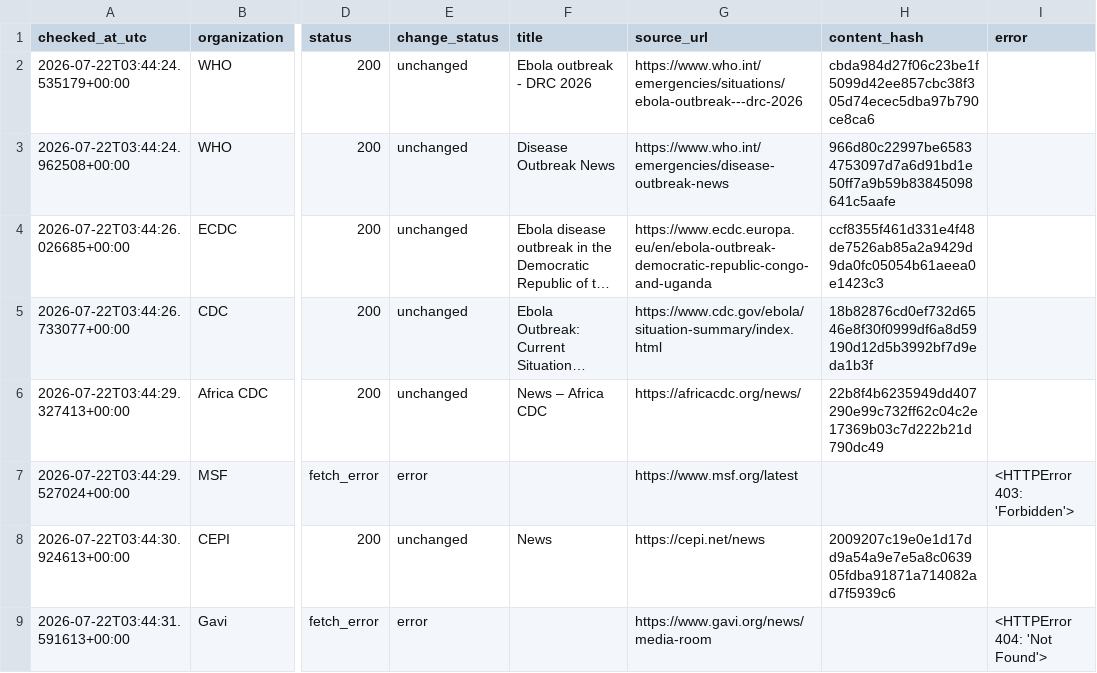
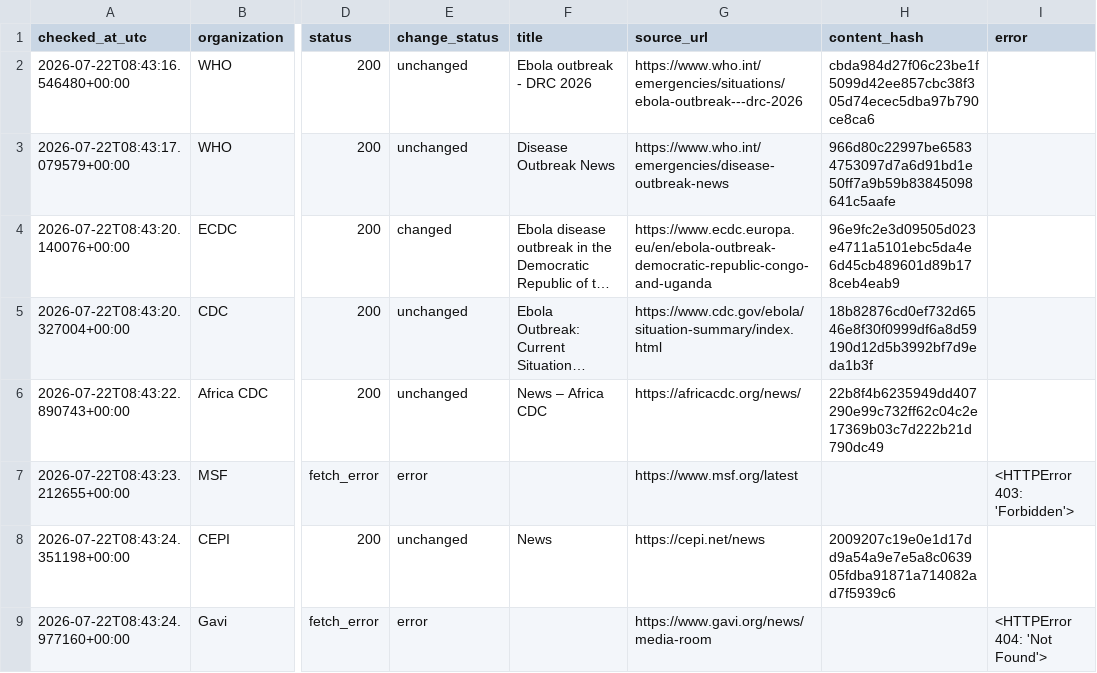
Before and after one commit to mosuzuki/ebola2026, a CSV file: data/processed/source_monitor.csv, drawn as a sheet; only a part is shown, gaps mark what is left out; long unchanged cells end in …; the diff names each change by its address in the sheet, - before the commit and + after, or states it on an @@ line.

```diff
--- a/data/processed/source_monitor.csv
+++ b/data/processed/source_monitor.csv
-A2 (checked_at_utc): 2026-07-22T03:44:24.535179+00:00
+A2 (checked_at_utc): 2026-07-22T08:43:16.546480+00:00
-A3 (checked_at_utc): 2026-07-22T03:44:24.962508+00:00
+A3 (checked_at_utc): 2026-07-22T08:43:17.079579+00:00
-A4 (checked_at_utc): 2026-07-22T03:44:26.026685+00:00
+A4 (checked_at_utc): 2026-07-22T08:43:20.140076+00:00
-E4 (change_status): unchanged
+E4 (change_status): changed
-H4 (content_hash): ccf8355f461d331e4f48de7526ab85a2a9429d9da0fc05054b61aeea0e1423c3
+H4 (content_hash): 96e9fc2e3d09505d023e4711a5101ebc5da4e6d45cb489601d89b178ceb4eab9
-A5 (checked_at_utc): 2026-07-22T03:44:26.733077+00:00
+A5 (checked_at_utc): 2026-07-22T08:43:20.327004+00:00
-A6 (checked_at_utc): 2026-07-22T03:44:29.327413+00:00
+A6 (checked_at_utc): 2026-07-22T08:43:22.890743+00:00
-A7 (checked_at_utc): 2026-07-22T03:44:29.527024+00:00
+A7 (checked_at_utc): 2026-07-22T08:43:23.212655+00:00
-A8 (checked_at_utc): 2026-07-22T03:44:30.924613+00:00
+A8 (checked_at_utc): 2026-07-22T08:43:24.351198+00:00
-A9 (checked_at_utc): 2026-07-22T03:44:31.591613+00:00
+A9 (checked_at_utc): 2026-07-22T08:43:24.977160+00:00
```
Also changed, not shown: docs/data/response_tracker.csv, docs/data/source_monitor.csv, 6 other files.
